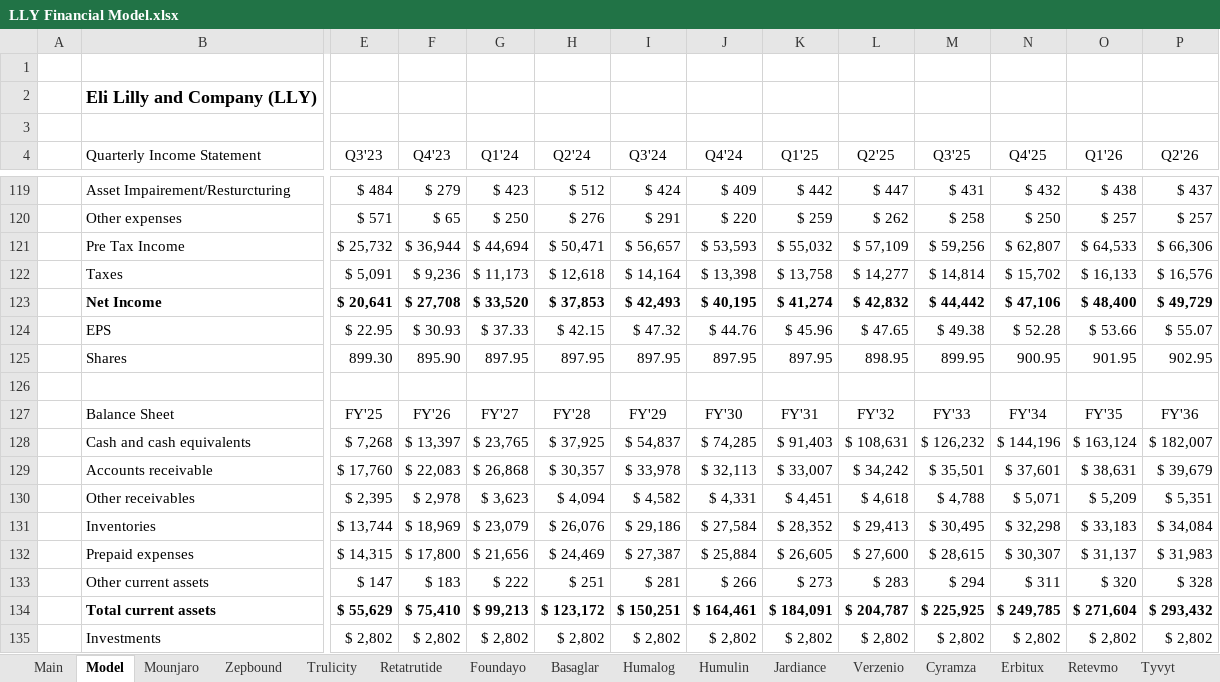
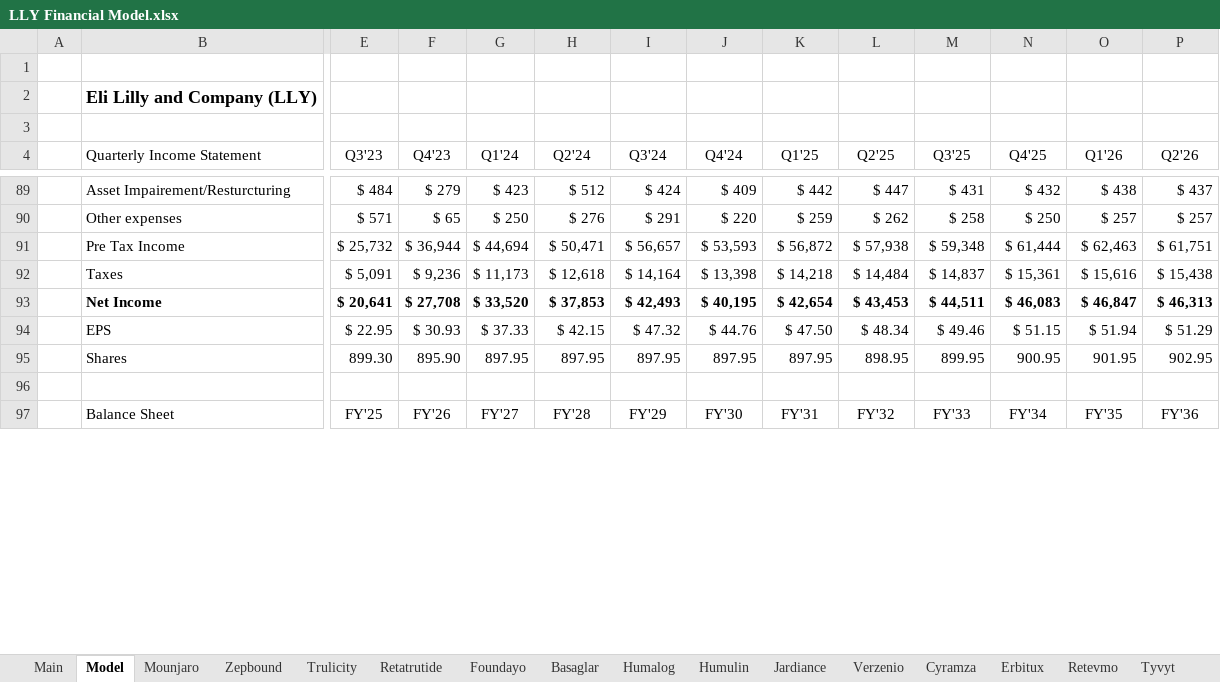
Before and after one commit to samuelheier/Analysis, an Excel workbook: LLY Financial Model.xlsx, sheet Model, drawn as a sheet; only a part is shown, gaps mark what is left out; values as stored, in another font and other column widths than the file's, no borders; removed rows and columns are numbered as before the commit, all else as after; rows hold the shown columns only; the diff covers the shown part only; the diff names each change by its address in the sheet, - before the commit and + after, or states it on an @@ line.

```diff
--- a/LLY Financial Model.xlsx (sheet Model)
+++ b/LLY Financial Model.xlsx (sheet Model)
-K91 (Q1'25): $ 55,032
+K91 (Q1'25): $ 56,872
-L91 (Q2'25): $ 57,109
+L91 (Q2'25): $ 57,938
-M91 (Q3'25): $ 59,256
+M91 (Q3'25): $ 59,348
-N91 (Q4'25): $ 62,807
+N91 (Q4'25): $ 61,444
-O91 (Q1'26): $ 64,533
+O91 (Q1'26): $ 62,463
-P91 (Q2'26): $ 66,306
+P91 (Q2'26): $ 61,751
-K92 (Q1'25): $ 13,758
+K92 (Q1'25): $ 14,218
-L92 (Q2'25): $ 14,277
+L92 (Q2'25): $ 14,484
-M92 (Q3'25): $ 14,814
+M92 (Q3'25): $ 14,837
-N92 (Q4'25): $ 15,702
+N92 (Q4'25): $ 15,361
-O92 (Q1'26): $ 16,133
+O92 (Q1'26): $ 15,616
-P92 (Q2'26): $ 16,576
+P92 (Q2'26): $ 15,438
-K93 (Q1'25): $ 41,274
+K93 (Q1'25): $ 42,654
-L93 (Q2'25): $ 42,832
+L93 (Q2'25): $ 43,453
-M93 (Q3'25): $ 44,442
+M93 (Q3'25): $ 44,511
-N93 (Q4'25): $ 47,106
+N93 (Q4'25): $ 46,083
-O93 (Q1'26): $ 48,400
+O93 (Q1'26): $ 46,847
-P93 (Q2'26): $ 49,729
+P93 (Q2'26): $ 46,313
-K94 (Q1'25): $ 45.96
+K94 (Q1'25): $ 47.50
-L94 (Q2'25): $ 47.65
+L94 (Q2'25): $ 48.34
-M94 (Q3'25): $ 49.38
+M94 (Q3'25): $ 49.46
-N94 (Q4'25): $ 52.28
+N94 (Q4'25): $ 51.15
-O94 (Q1'26): $ 53.66
+O94 (Q1'26): $ 51.94
-P94 (Q2'26): $ 55.07
+P94 (Q2'26): $ 51.29
-row 128:  | Cash and cash equivalents | $ 7,268 | $ 13,397 | $ 23,765 | $ 37,925 | $ 54,837 | $ 74,285 | $ 91,403 | $ 108,631 | $ 126,232 | $ 144,196 | $ 163,124 | $ 182,007
-row 129:  | Accounts receivable | $ 17,760 | $ 22,083 | $ 26,868 | $ 30,357 | $ 33,978 | $ 32,113 | $ 33,007 | $ 34,242 | $ 35,501 | $ 37,601 | $ 38,631 | $ 39,679
-row 130:  | Other receivables | $ 2,395 | $ 2,978 | $ 3,623 | $ 4,094 | $ 4,582 | $ 4,331 | $ 4,451 | $ 4,618 | $ 4,788 | $ 5,071 | $ 5,209 | $ 5,351
-row 131:  | Inventories | $ 13,744 | $ 18,969 | $ 23,079 | $ 26,076 | $ 29,186 | $ 27,584 | $ 28,352 | $ 29,413 | $ 30,495 | $ 32,298 | $ 33,183 | $ 34,084
-row 132:  | Prepaid expenses | $ 14,315 | $ 17,800 | $ 21,656 | $ 24,469 | $ 27,387 | $ 25,884 | $ 26,605 | $ 27,600 | $ 28,615 | $ 30,307 | $ 31,137 | $ 31,983
-row 133:  | Other current assets | $ 147 | $ 183 | $ 222 | $ 251 | $ 281 | $ 266 | $ 273 | $ 283 | $ 294 | $ 311 | $ 320 | $ 328
-row 134:  | Total current assets | $ 55,629 | $ 75,410 | $ 99,213 | $ 123,172 | $ 150,251 | $ 164,461 | $ 184,091 | $ 204,787 | $ 225,925 | $ 249,785 | $ 271,604 | $ 293,432
-row 135:  | Investments | $ 2,802 | $ 2,802 | $ 2,802 | $ 2,802 | $ 2,802 | $ 2,802 | $ 2,802 | $ 2,802 | $ 2,802 | $ 2,802 | $ 2,802 | $ 2,802
```
Also changed, not shown: 77 added rows, 137 removed rows, 70 edited cells and cell formats elsewhere in this sheet, formulas that keep their value.
